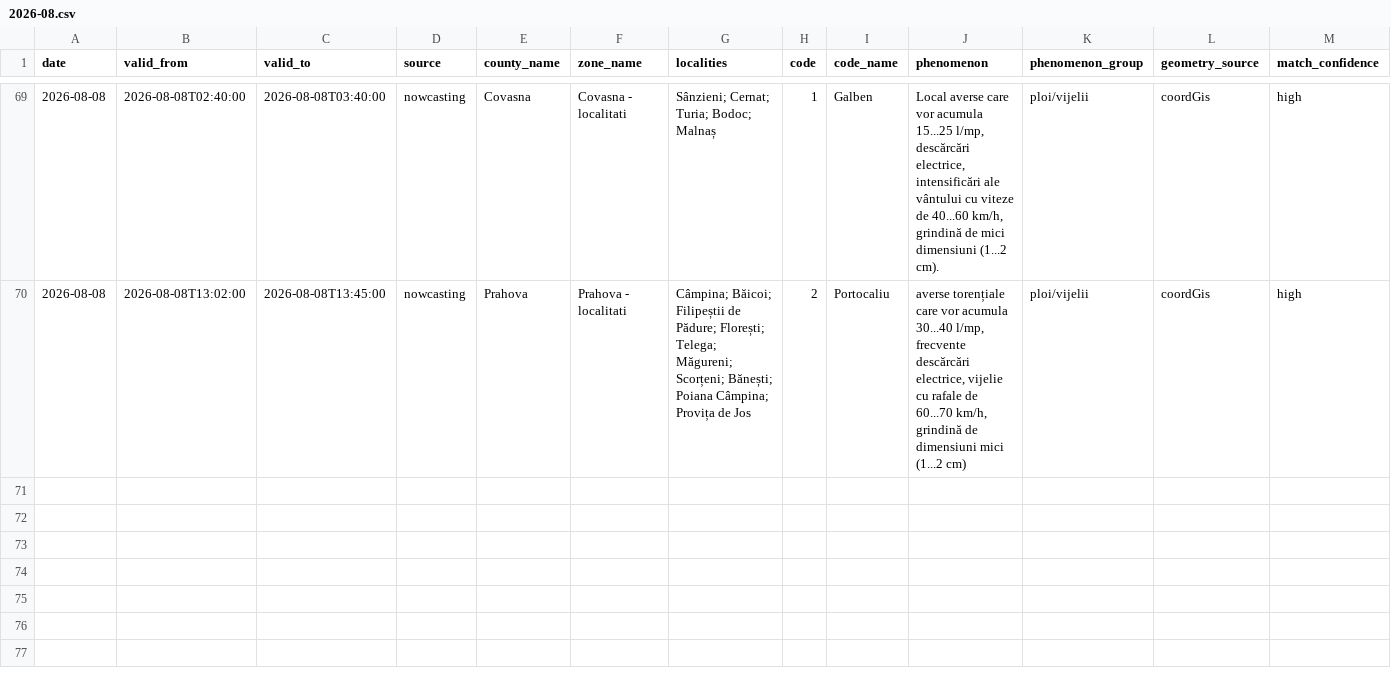
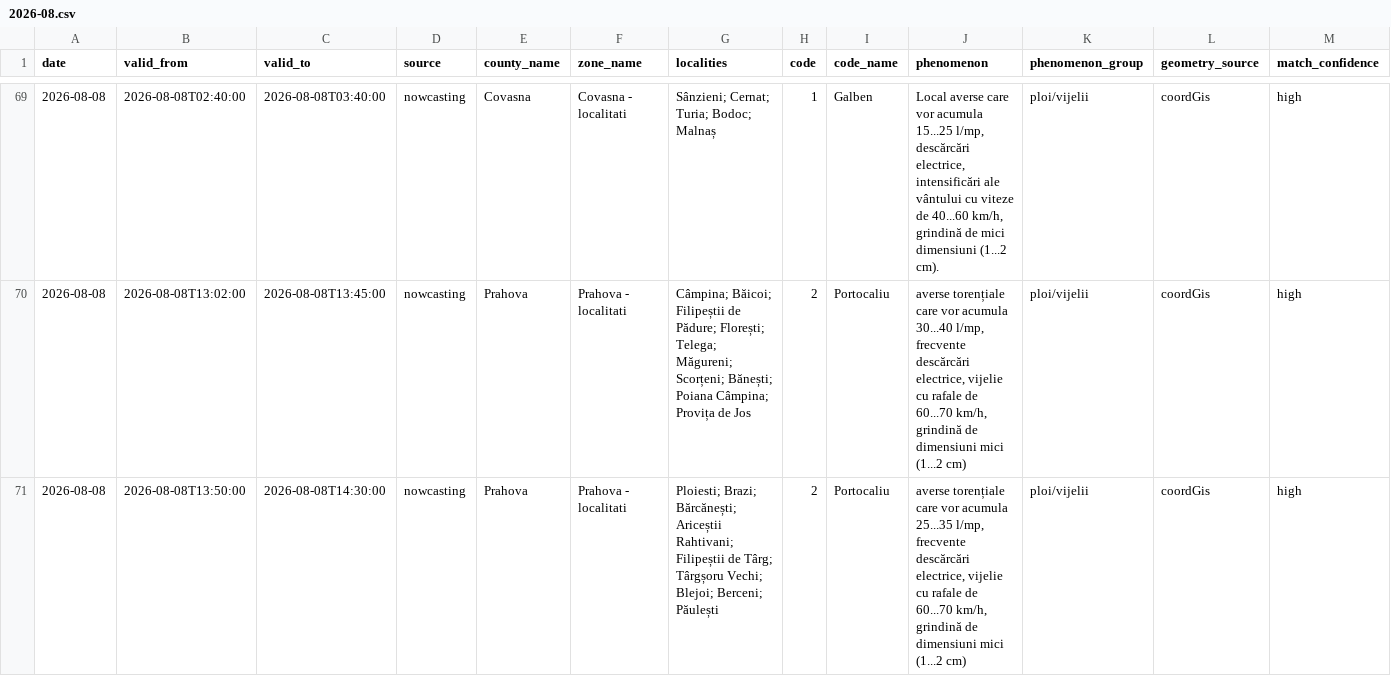
Before and after one commit to mariusbudileanu/date-meteo, a CSV file: public/istoric/nowcasting/2026-08.csv, drawn as a sheet; only a part is shown, gaps mark what is left out; rows hold the shown columns only; the diff names each change by its address in the sheet, - before the commit and + after, or states it on an @@ line.

```diff
--- a/public/istoric/nowcasting/2026-08.csv
+++ b/public/istoric/nowcasting/2026-08.csv
+row 71: 2026-08-08 | 2026-08-08T13:50:00 | 2026-08-08T14:30:00 | nowcasting | Prahova | Prahova - localitati | Ploiesti; Brazi; Bărcănești; Ariceștii Rahtivani; Filipeștii de Târg; Târgșoru Vechi; Blejoi; Berceni; Păulești | 2 | Portocaliu | averse torențiale care vor acumula 25...35 l/mp, frecvente descărcări electrice, vijelie cu rafale de 60...70 km/h, grindină de dimensiuni mici (1...2 cm) | ploi/vijelii | coordGis | high
```
Also changed, not shown: public/istoric/2026/2026-08.csv, 15 other files.
